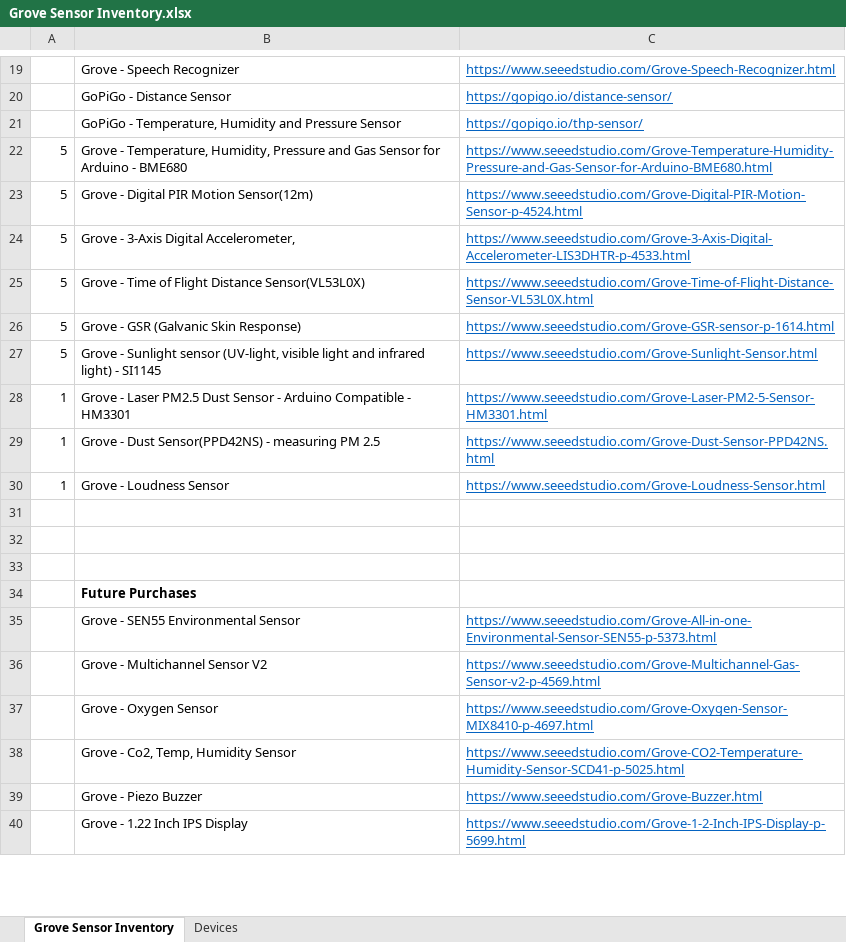
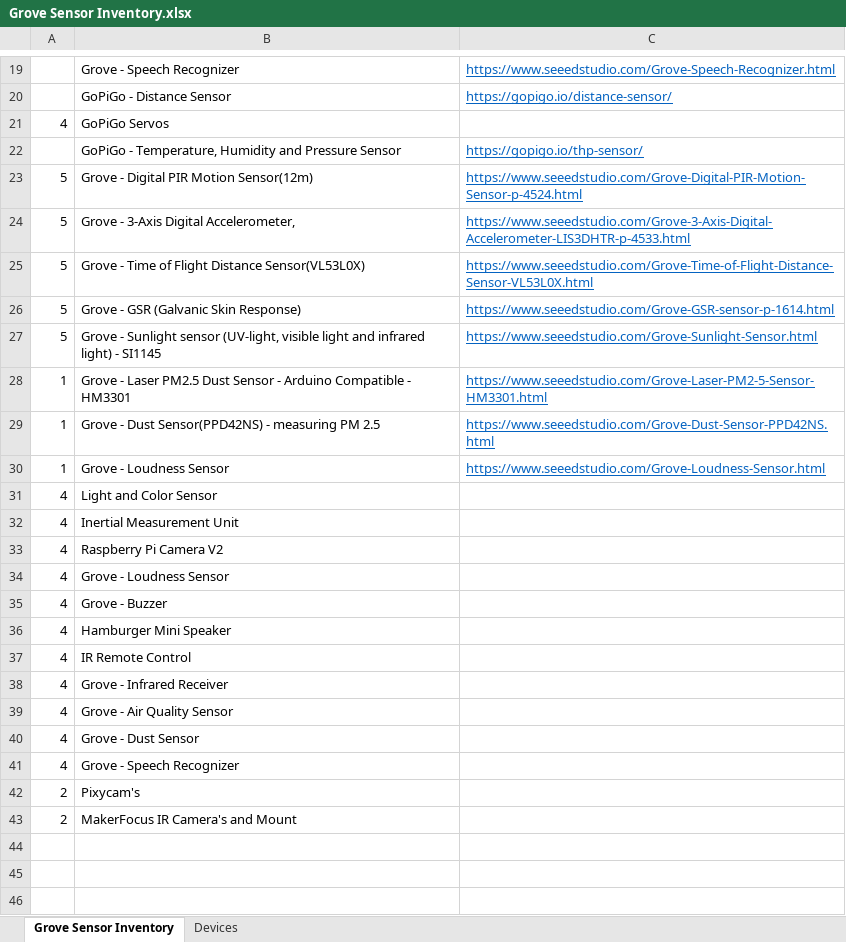
Before and after one commit to WNCCITProgram/WNCCNASA, an Excel workbook: GoPiGo3 Documentation/Sensors/Grove Sensor Inventory.xlsx, sheet Grove Sensor Inventory, drawn as a sheet; only a part is shown, gaps mark what is left out; the shorter side is filled out with more unchanged rows; values as stored, in another font and other column widths than the file's, no borders; removed rows and columns are numbered as before the commit, all else as after; the diff names each change by its address in the sheet, - before the commit and + after, or states it on an @@ line.

Commit message:
Update Grove Sensor Inventory.xlsx

```diff
--- a/GoPiGo3 Documentation/Sensors/Grove Sensor Inventory.xlsx (sheet Grove Sensor Inventory)
+++ b/GoPiGo3 Documentation/Sensors/Grove Sensor Inventory.xlsx (sheet Grove Sensor Inventory)
+row 21: 4 | GoPiGo Servos
-row 22: 5 | Grove - Temperature, Humidity, Pressure and Gas Sensor for Arduino - BME680 | https://www.seeedstudio.com/Grove-Temperature-Humidity-Pressure-and-Gas-Sensor-for-Arduino-BME680.html
+row 31: 4 | Light and Color Sensor
+row 32: 4 | Inertial Measurement Unit
+row 33: 4 | Raspberry Pi Camera V2
+row 34: 4 | Grove - Loudness Sensor
+row 35: 4 | Grove - Buzzer
+row 36: 4 | Hamburger Mini Speaker
+row 37: 4 | IR Remote Control
+row 38: 4 | Grove - Infrared Receiver
+row 39: 4 | Grove - Air Quality Sensor
+row 40: 4 | Grove - Dust Sensor
+row 41: 4 | Grove - Speech Recognizer
+row 42: 2 | Pixycam's
+row 43: 2 | MakerFocus IR Camera's and Mount
```
